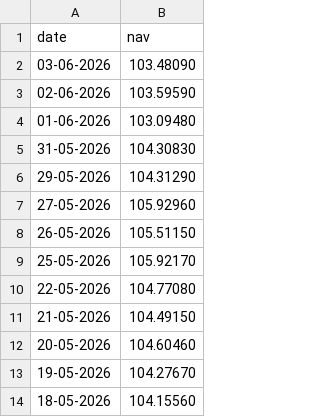
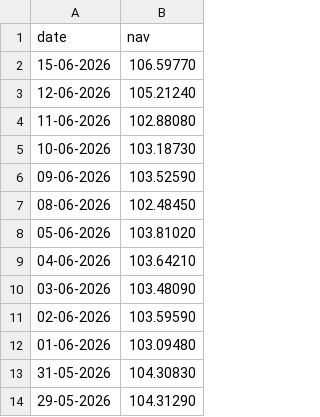
Before and after one commit to MxthThunder/mf-capstone, a CSV file: data/raw/ICICI_Bluechip_nav.csv, drawn as a sheet; only a part is shown; the shorter side is filled out with more unchanged rows.

```diff
--- a/data/raw/ICICI_Bluechip_nav.csv
+++ b/data/raw/ICICI_Bluechip_nav.csv
@@ -1,2 +1,10 @@
 date,nav
+15-06-2026,106.59770
+12-06-2026,105.21240
+11-06-2026,102.88080
+10-06-2026,103.18730
+09-06-2026,103.52590
+08-06-2026,102.48450
+05-06-2026,103.81020
+04-06-2026,103.64210
 03-06-2026,103.48090
```
Also changed, not shown: data/raw/Axis_Bluechip_nav.csv, data/raw/Kotak_Bluechip_nav.csv, 13 other files.
